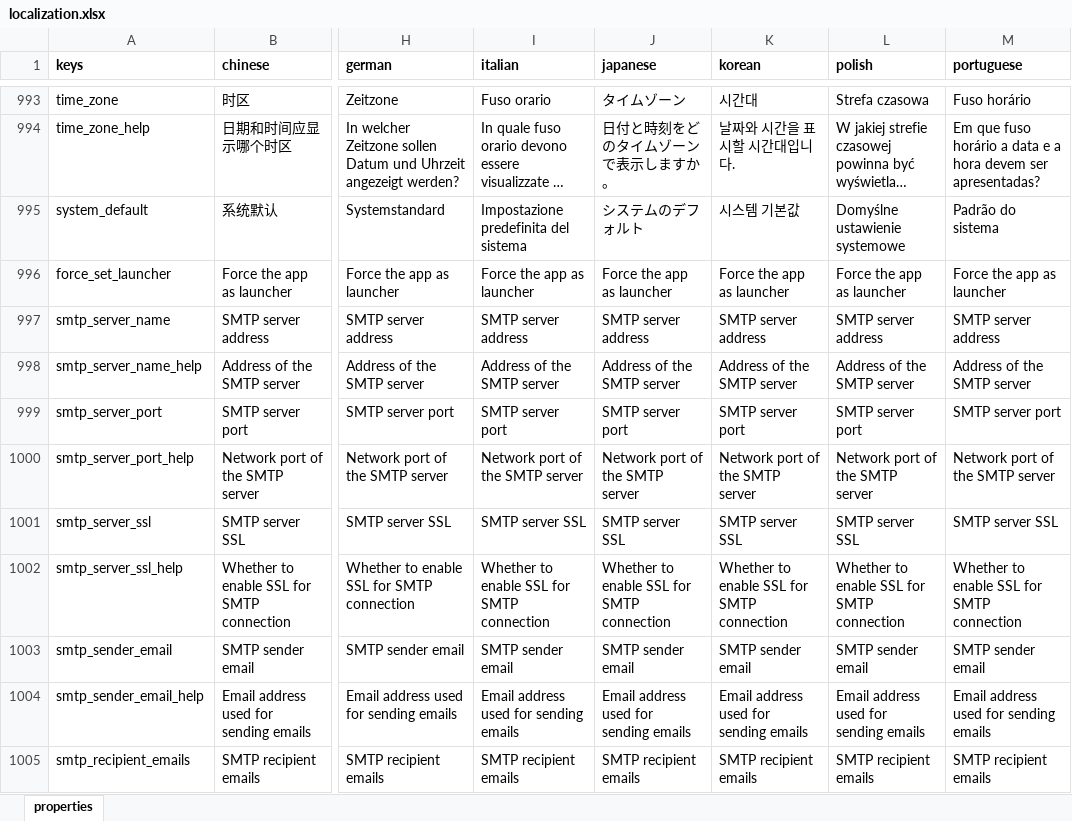
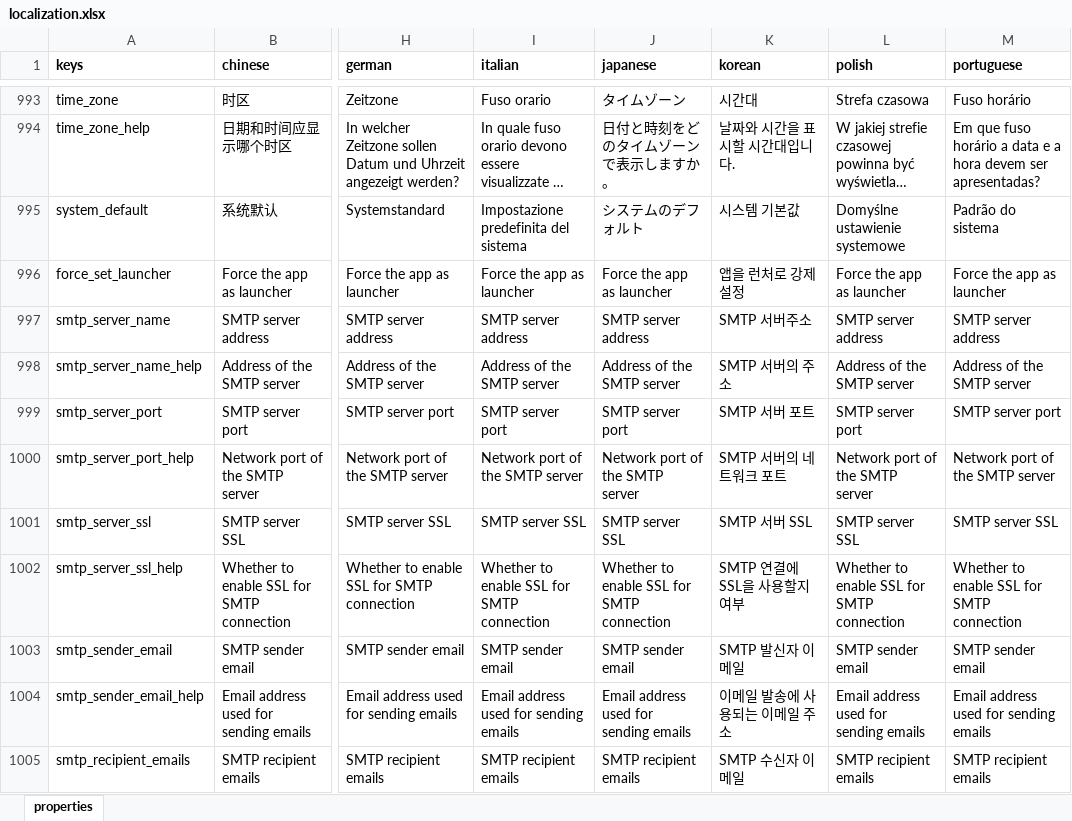
Before and after one commit to Slideshow-digital/slideshow-localization, an Excel workbook: backend/localization.xlsx, sheet properties, drawn as a sheet; only a part is shown, gaps mark what is left out; long unchanged cells end in …; values as stored, in another font and other column widths than the file's, no borders; the diff covers the shown part only; the diff names each change by its address in the sheet, - before the commit and + after, or states it on an @@ line.

```diff
--- a/backend/localization.xlsx (sheet properties)
+++ b/backend/localization.xlsx (sheet properties)
-K996 (korean): Force the app as launcher
+K996 (korean): 앱을 런처로 강제 설정
-K997 (korean): SMTP server address
+K997 (korean): SMTP 서버주소
-K998 (korean): Address of the SMTP server
+K998 (korean): SMTP 서버의 주소
-K999 (korean): SMTP server port
+K999 (korean): SMTP 서버 포트
-K1000 (korean): Network port of the SMTP server
+K1000 (korean): SMTP 서버의 네트워크 포트
-K1001 (korean): SMTP server SSL
+K1001 (korean): SMTP 서버 SSL
-K1002 (korean): Whether to enable SSL for SMTP connection
+K1002 (korean): SMTP 연결에 SSL을 사용할지 여부
-K1003 (korean): SMTP sender email
+K1003 (korean): SMTP 발신자 이메일
-K1004 (korean): Email address used for sending emails
+K1004 (korean): 이메일 발송에 사용되는 이메일 주소
-K1005 (korean): SMTP recipient emails
+K1005 (korean): SMTP 수신자 이메일
```
Also changed, not shown: 56 edited cells elsewhere in this sheet, 17 other files.
